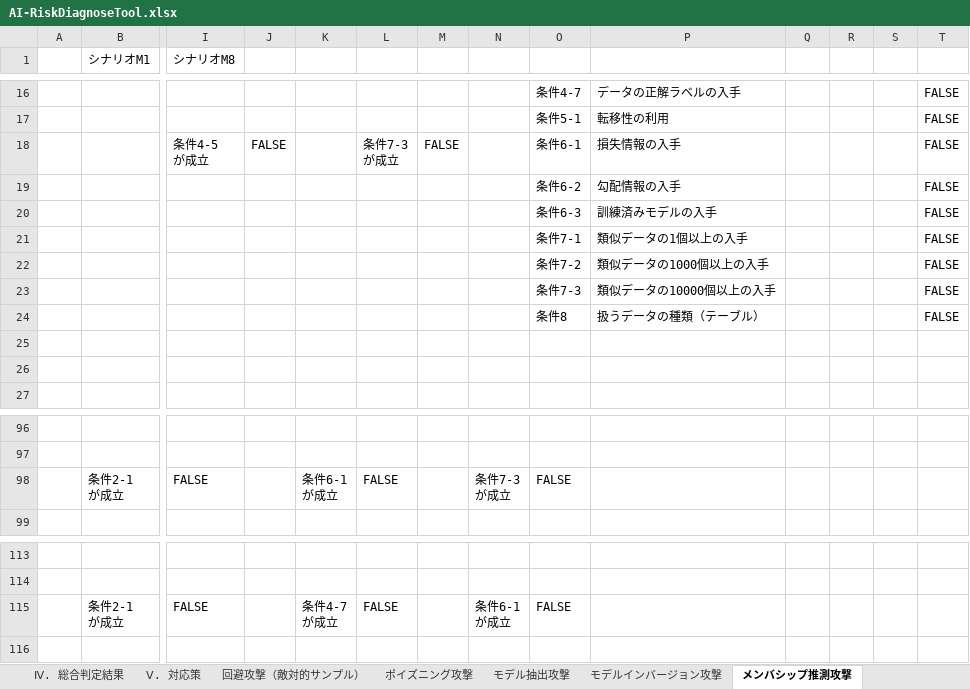
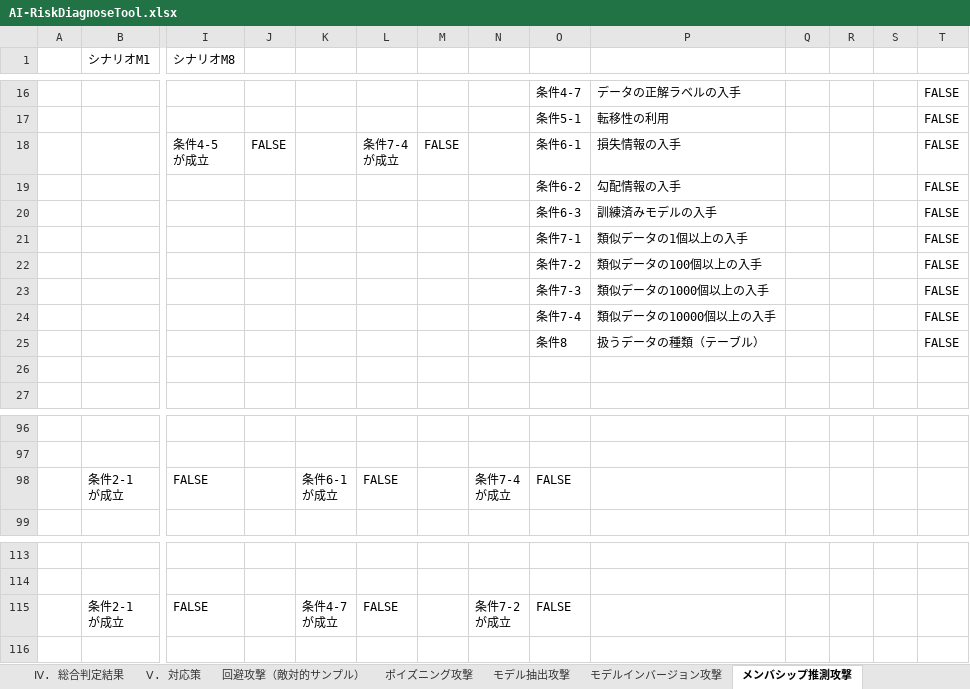
Before and after one commit to mlse-jssst/security-guideline, an Excel workbook: util/AI-RiskDiagnoseTool.xlsx, sheet メンバシップ推測攻撃, drawn as a sheet; only a part is shown, gaps mark what is left out; values as stored, in another font and other column widths than the file's, no borders; charts and pictures not drawn; removed rows and columns are numbered as before the commit, all else as after; rows hold the shown columns only; ↵ is a line break in a cell; the diff names each change by its address in the sheet, - before the commit and + after, or states it on an @@ line.

```diff
--- a/util/AI-RiskDiagnoseTool.xlsx (sheet メンバシップ推測攻撃)
+++ b/util/AI-RiskDiagnoseTool.xlsx (sheet メンバシップ推測攻撃)
-L18: 条件7-3 ↵ が成立
+L18: 条件7-4 ↵ が成立
-P22: 類似データの1000個以上の入手
+P22: 類似データの100個以上の入手
-P23: 類似データの10000個以上の入手
+P23: 類似データの1000個以上の入手
+row 24:  |  |  |  |  |  |  |  | 条件7-4 | 類似データの10000個以上の入手 |  |  |  | FALSE
-row 25: (empty)
-N98: 条件7-3 ↵ が成立
+N98: 条件7-4 ↵ が成立
-N115: 条件6-1 ↵ が成立
+N115: 条件7-2 ↵ が成立
```
Also changed, not shown: sheet Ⅳ. 総合判定結果, sheet モデル抽出攻撃, sheet 回避攻撃（敵対的サンプル）, sheet モデルインバージョン攻撃, sheet Ⅱ. 質問, sheet ポイズニング攻撃, 1 more sheet, formulas that keep their value, 6 other files.
